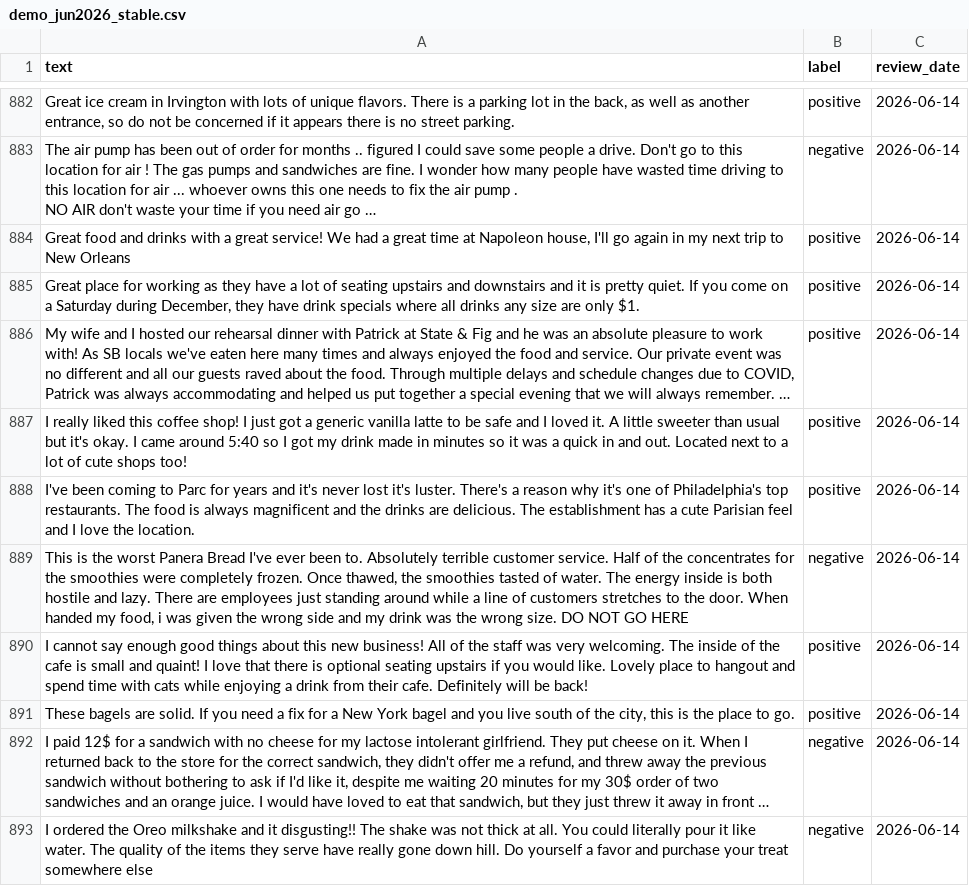
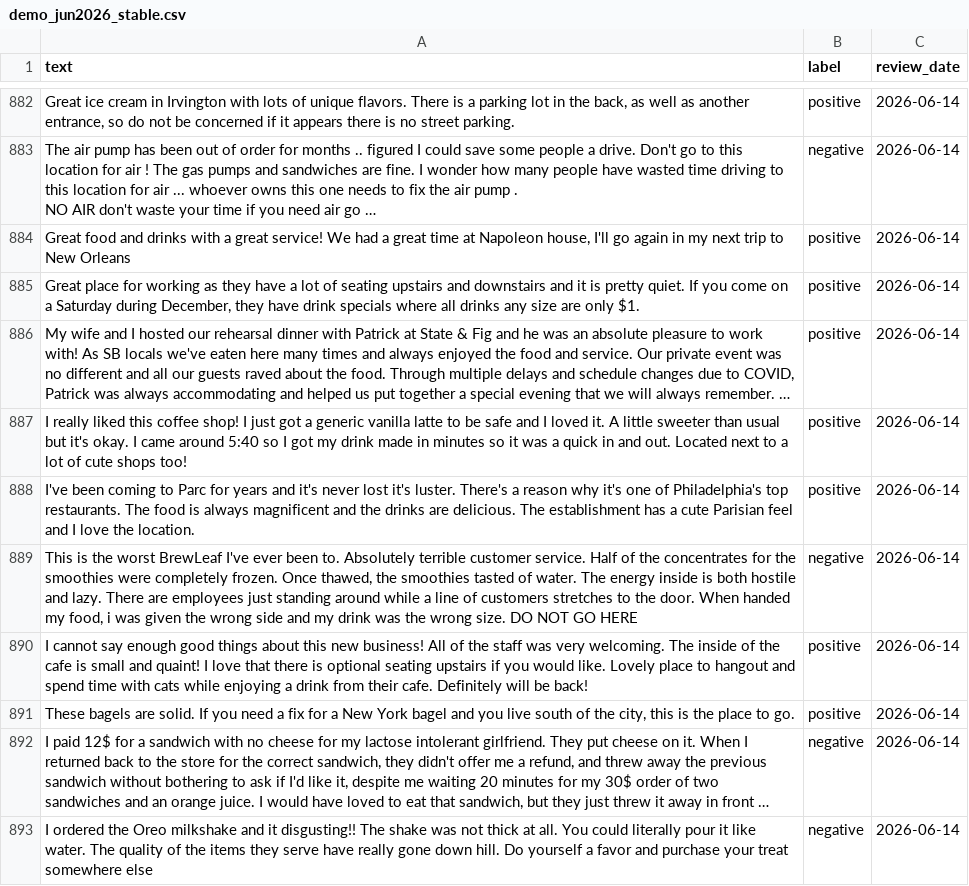
Before and after one commit to ZharlieSineFine/Machine-Learning-Engineering-Group-9-Social-Listener, a CSV file: data/demo/demo_jun2026_stable.csv, drawn as a sheet; only a part is shown, gaps mark what is left out; long unchanged cells end in …; the diff covers the shown part only.

```diff
--- a/data/demo/demo_jun2026_stable.csv
+++ b/data/demo/demo_jun2026_stable.csv
@@ -1963,3 +1963,3 @@ I really liked this coffee shop! I just got a generic vanilla latte to be safe a
 I've been coming to Parc for years and it's never lost it's luster. There's a reason why it's one of Philadelphia's top restaurants. The food is always magnificent and the drinks are delicious. The establishment has a cute Parisian feel and I love the location.,positive,2026-06-14
-"This is the worst Panera Bread I've ever been to. Absolutely terrible customer service. Half of the concentrates for the smoothies were completely frozen. Once thawed, the smoothies tasted of water. The energy inside is both hostile and lazy. There are employees just standing around while a line of customers stretches to the door. When handed my food, i was given the wrong side and my drink was the wrong size. DO NOT GO HERE",negative,2026-06-14
+"This is the worst BrewLeaf I've ever been to. Absolutely terrible customer service. Half of the concentrates for the smoothies were completely frozen. Once thawed, the smoothies tasted of water. The energy inside is both hostile and lazy. There are employees just standing around while a line of customers stretches to the door. When handed my food, i was given the wrong side and my drink was the wrong size. DO NOT GO HERE",negative,2026-06-14
 I cannot say enough good things about this new business! All of the staff was very welcoming. The inside of the cafe is small and quaint! I love that there is optional seating upstairs if you would like. Lovely place to hangout and spend time with cats while enjoying a drink from their cafe. Definitely will be back!,positive,2026-06-14
```
Also changed, not shown: 105 edited cells elsewhere in this file, data/demo/demo_jun2026_spike.csv, 1 other file.
